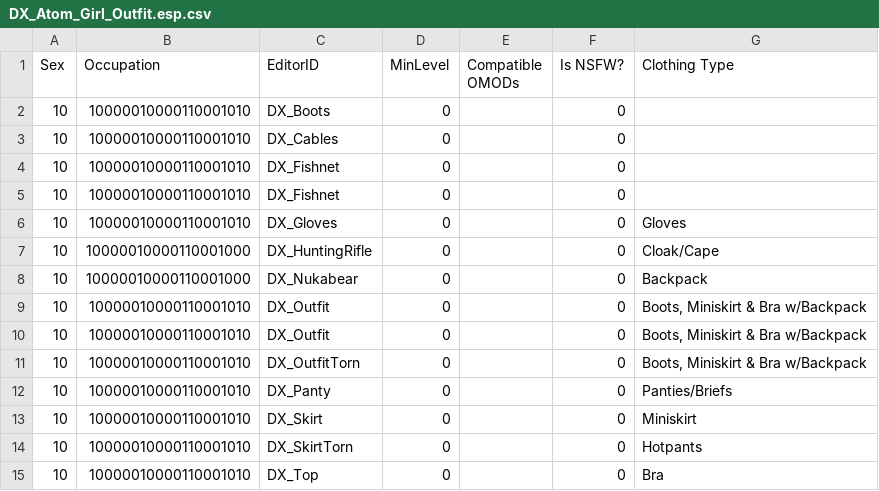
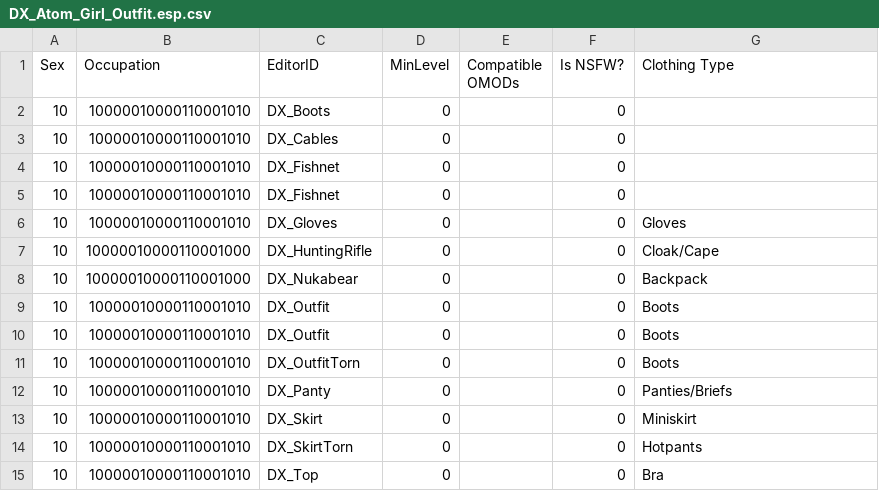
Before and after one commit to saltycricket/scscd, a CSV file: res/F4SE/Plugins/scscd/clothing/scscd_official/DX_Atom_Girl_Outfit.esp.csv, drawn as a sheet.

```diff
--- a/res/F4SE/Plugins/scscd/clothing/scscd_official/DX_Atom_Girl_Outfit.esp.csv
+++ b/res/F4SE/Plugins/scscd/clothing/scscd_official/DX_Atom_Girl_Outfit.esp.csv
@@ -8,5 +8,5 @@ Sex,Occupation,EditorID,MinLevel,Compatible OMODs,Is NSFW?,Clothing Type
 10,10000010000110001000,DX_Nukabear,0,,0,Backpack
-10,10000010000110001010,DX_Outfit,0,,0,"Boots, Miniskirt & Bra w/Backpack"
-10,10000010000110001010,DX_Outfit,0,,0,"Boots, Miniskirt & Bra w/Backpack"
-10,10000010000110001010,DX_OutfitTorn,0,,0,"Boots, Miniskirt & Bra w/Backpack"
+10,10000010000110001010,DX_Outfit,0,,0,Boots
+10,10000010000110001010,DX_Outfit,0,,0,Boots
+10,10000010000110001010,DX_OutfitTorn,0,,0,Boots
 10,10000010000110001010,DX_Panty,0,,0,Panties/Briefs
```
Also changed, not shown: res/F4SE/Plugins/scscd/clothing/scscd_official/DX Commonwealth Mini Dresses.esp.csv, res/F4SE/Plugins/scscd/clothing/scscd_official/FemsheppingsWastelandDrifterFemale.esp.csv, 7 other files.
